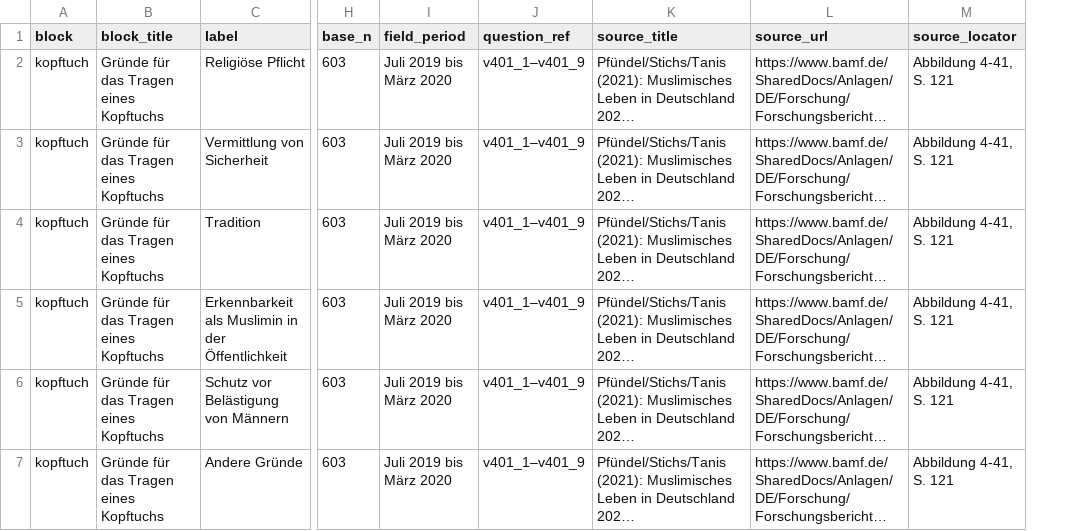
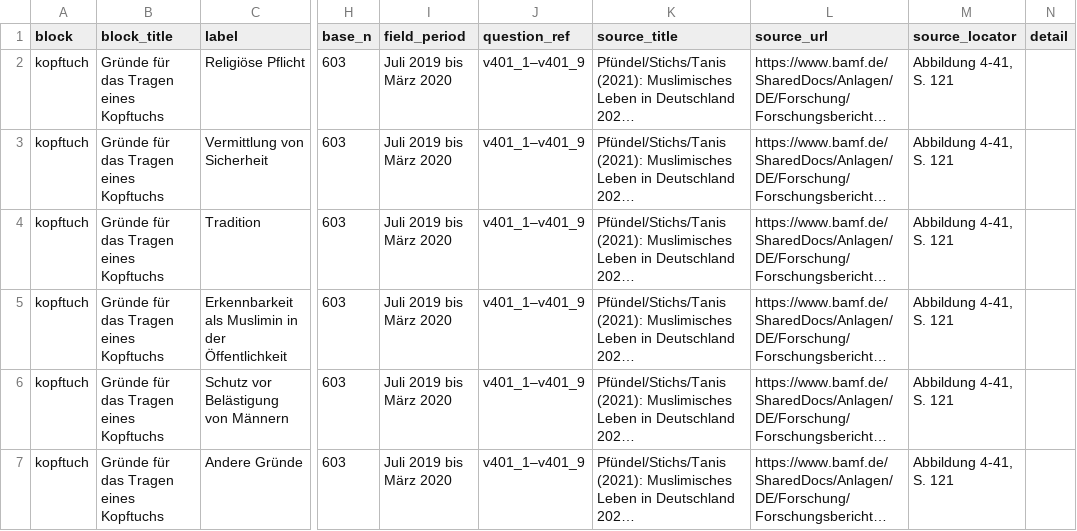
Before and after one commit to CrispStrobe/bw-datenatlas, a CSV file: inputs/befragungsitems.csv, drawn as a sheet; only a part is shown, gaps mark what is left out; long unchanged cells end in …; the diff covers the shown part only; the diff names each change by its address in the sheet, - before the commit and + after, or states it on an @@ line.

```diff
--- a/inputs/befragungsitems.csv
+++ b/inputs/befragungsitems.csv
+column N (detail), empty
```
Also changed, not shown: 3 added rows elsewhere in this file, 10 other files.
